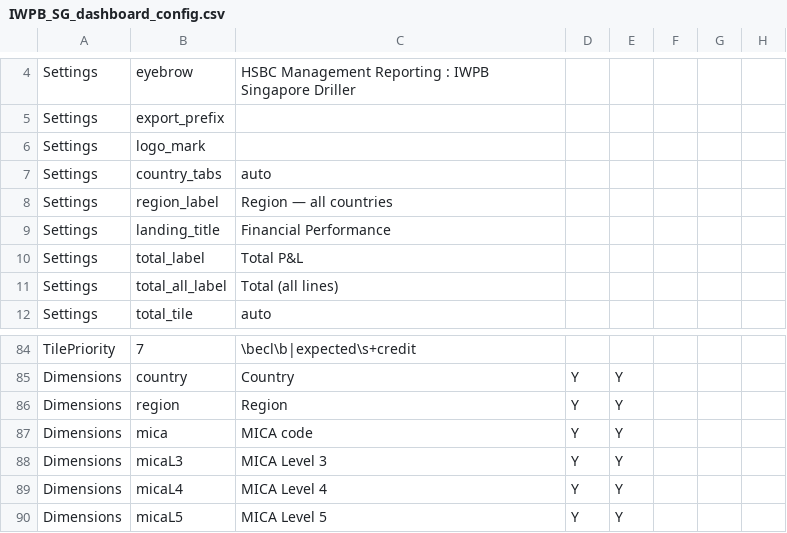
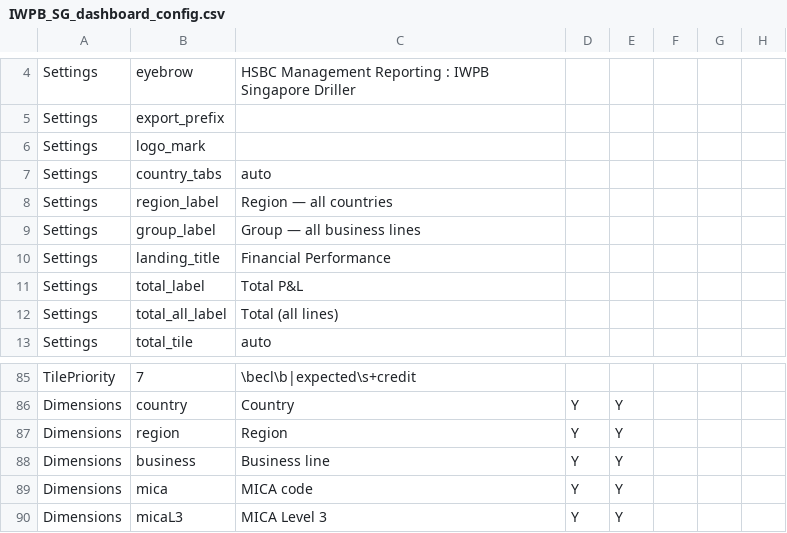
Before and after one commit to hsbprakash-jpg/Myrep, a CSV file: iwpb-sg-dashboard/IWPB_SG_dashboard_config.csv, drawn as a sheet; only a part is shown, gaps mark what is left out; the shorter side is filled out with more unchanged rows; the diff names each change by its address in the sheet, - before the commit and + after, or states it on an @@ line.

```diff
--- a/iwpb-sg-dashboard/IWPB_SG_dashboard_config.csv
+++ b/iwpb-sg-dashboard/IWPB_SG_dashboard_config.csv
+row 9: Settings | group_label | Group — all business lines
+row 88: Dimensions | business | Business line | Y | Y
```
Also changed, not shown: 3 other files.
